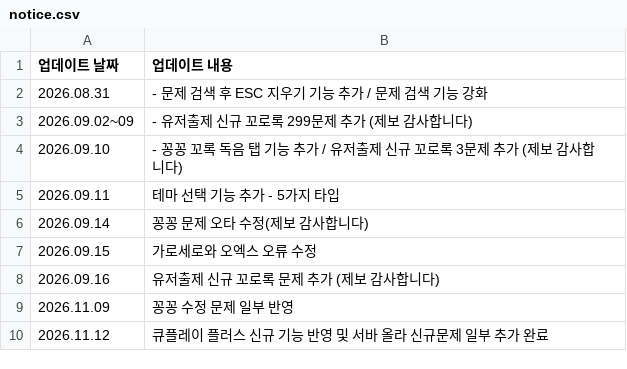
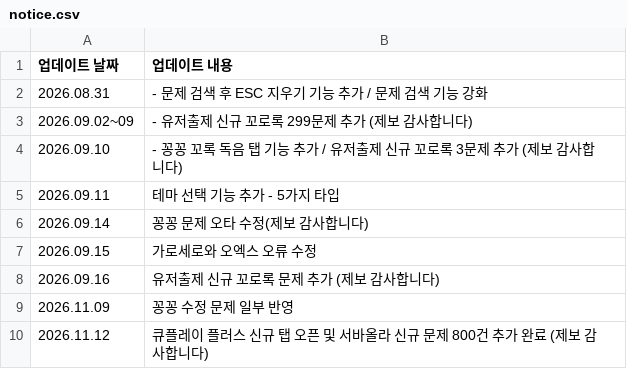
Before and after one commit to mingming-2/qplayquiz, a CSV file: notice.csv, drawn as a sheet.

Commit message:
Update notice.csv

```diff
--- a/notice.csv
+++ b/notice.csv
@@ -9,2 +9,2 @@
 2026.11.09, 꽁꽁 수정 문제 일부 반영
-2026.11.12, 큐플레이 플러스 신규 기능 반영 및 서바 올라 신규문제 일부 추가 완료
+2026.11.12, 큐플레이 플러스 신규 탭 오픈 및 서바올라 신규 문제 800건 추가 완료 (제보 감사합니다)
```
